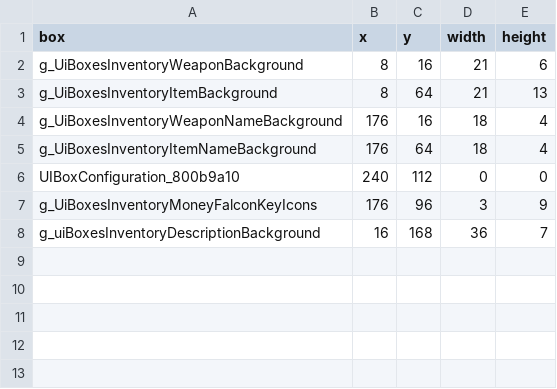
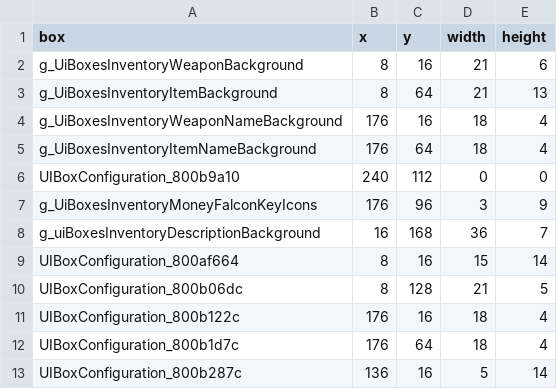
Before and after one commit to xcasadio/alundra-datas-analyser, a CSV file: AlundraTools/AlundraTools/UiBoxes.csv, drawn as a sheet.

```diff
--- a/AlundraTools/AlundraTools/UiBoxes.csv
+++ b/AlundraTools/AlundraTools/UiBoxes.csv
@@ -8 +8,6 @@ g_UiBoxesInventoryMoneyFalconKeyIcons;176;96;3;9
 g_uiBoxesInventoryDescriptionBackground;16;168;36;7
+UIBoxConfiguration_800af664;8;16;15;14
+UIBoxConfiguration_800b06dc;8;128;21;5
+UIBoxConfiguration_800b122c;176;16;18;4
+UIBoxConfiguration_800b1d7c;176;64;18;4
+UIBoxConfiguration_800b287c;136;16;5;14
```
Also changed, not shown: 2 other files.
